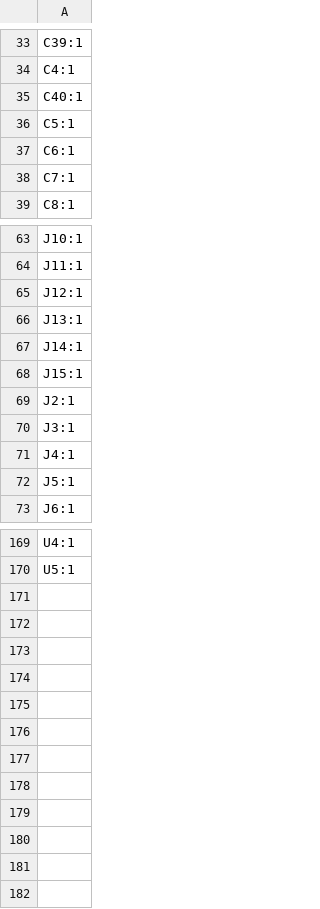
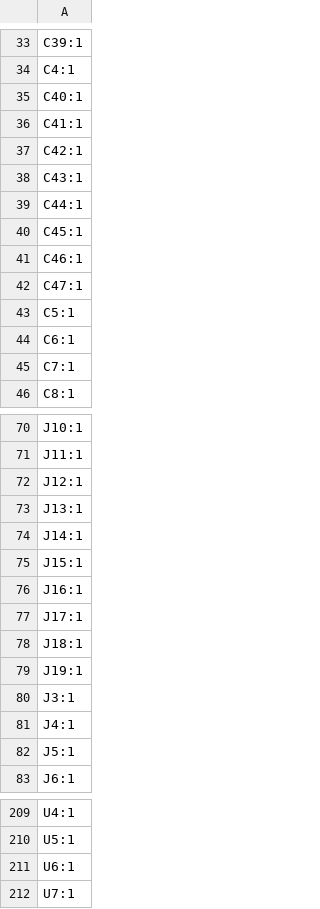
Before and after one commit to Rack-Robotics/Betta-Wire-V1.0, a CSV file: circuit-boards/rack-controller-V1.0/production/designators.csv, drawn as a sheet; only a part is shown, gaps mark what is left out; the diff covers the shown part only.

```diff
--- a/circuit-boards/rack-controller-V1.0/production/designators.csv
+++ b/circuit-boards/rack-controller-V1.0/production/designators.csv
@@ -35,2 +35,9 @@ C4:1
 C40:1
+C41:1
+C42:1
+C43:1
+C44:1
+C45:1
+C46:1
+C47:1
 C5:1
@@ -68,3 +75,6 @@ J14:1
 J15:1
-J2:1
+J16:1
+J17:1
+J18:1
+J19:1
 J3:1
@@ -170 +210,3 @@ U4:1
 U5:1
+U6:1
+U7:1
```
Also changed, not shown: 30 added rows elsewhere in this file, circuit-boards/rack-controller-V1.0/production/bom.csv, circuit-boards/rack-controller-V1.0/production/positions.csv, 6 other files.
